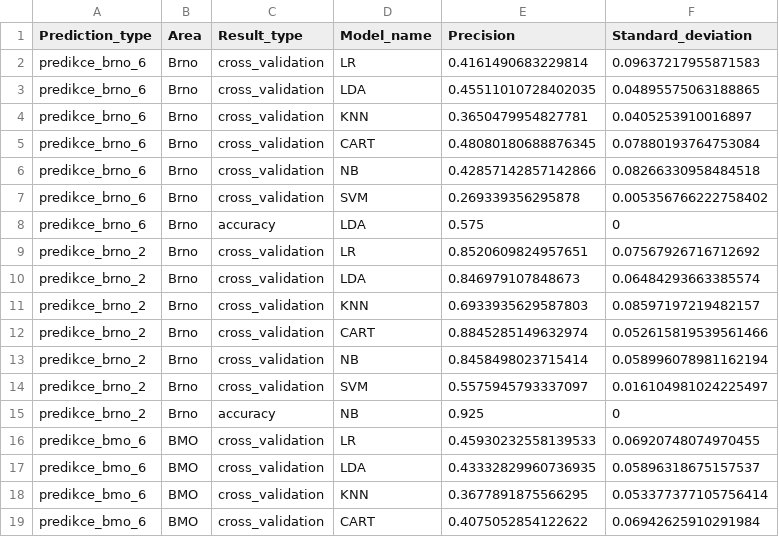
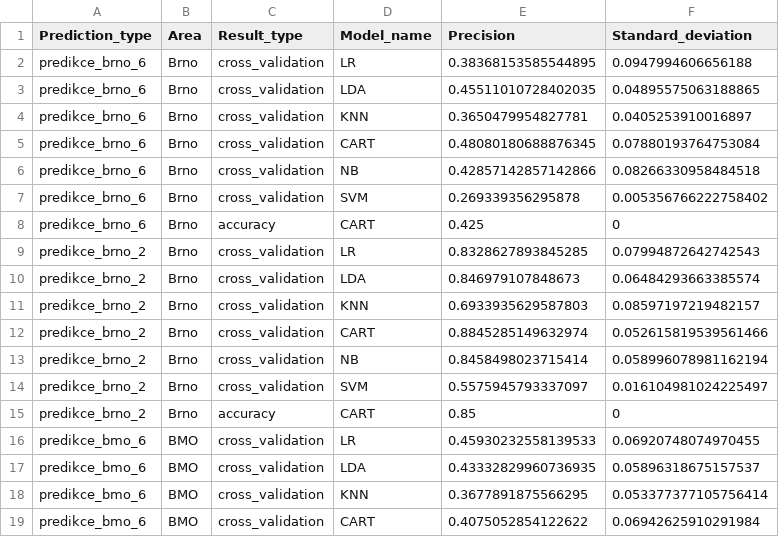
Before and after one commit to enjoychallenge/muni-chronotypy, a CSV file: mlearn/precision.csv, drawn as a sheet; only a part is shown.

Commit message:
Results with dynamic model choosing

```diff
--- a/mlearn/precision.csv
+++ b/mlearn/precision.csv
@@ -1,3 +1,3 @@
 Prediction_type,Area,Result_type,Model_name,Precision,Standard_deviation
-predikce_brno_6,Brno,cross_validation,LR,0.4161490683229814,0.09637217955871583
+predikce_brno_6,Brno,cross_validation,LR,0.38368153585544895,0.0947994606656188
 predikce_brno_6,Brno,cross_validation,LDA,0.45511010728402035,0.04895575063188865
@@ -7,4 +7,4 @@ predikce_brno_6,Brno,cross_validation,NB,0.42857142857142866,0.08266330958484518
 predikce_brno_6,Brno,cross_validation,SVM,0.269339356295878,0.005356766222758402
-predikce_brno_6,Brno,accuracy,LDA,0.575,0
-predikce_brno_2,Brno,cross_validation,LR,0.8520609824957651,0.07567926716712692
+predikce_brno_6,Brno,accuracy,CART,0.425,0
+predikce_brno_2,Brno,cross_validation,LR,0.8328627893845285,0.07994872642742543
 predikce_brno_2,Brno,cross_validation,LDA,0.846979107848673,0.06484293663385574
@@ -14,3 +14,3 @@ predikce_brno_2,Brno,cross_validation,NB,0.8458498023715414,0.058996078981162194
 predikce_brno_2,Brno,cross_validation,SVM,0.5575945793337097,0.016104981024225497
-predikce_brno_2,Brno,accuracy,NB,0.925,0
+predikce_brno_2,Brno,accuracy,CART,0.85,0
 predikce_bmo_6,BMO,cross_validation,LR,0.45930232558139533,0.06920748074970455
```
